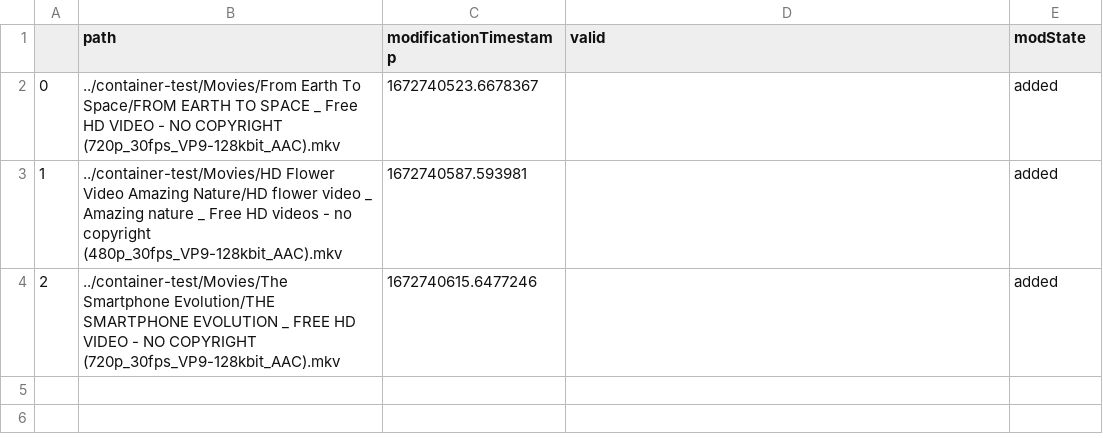
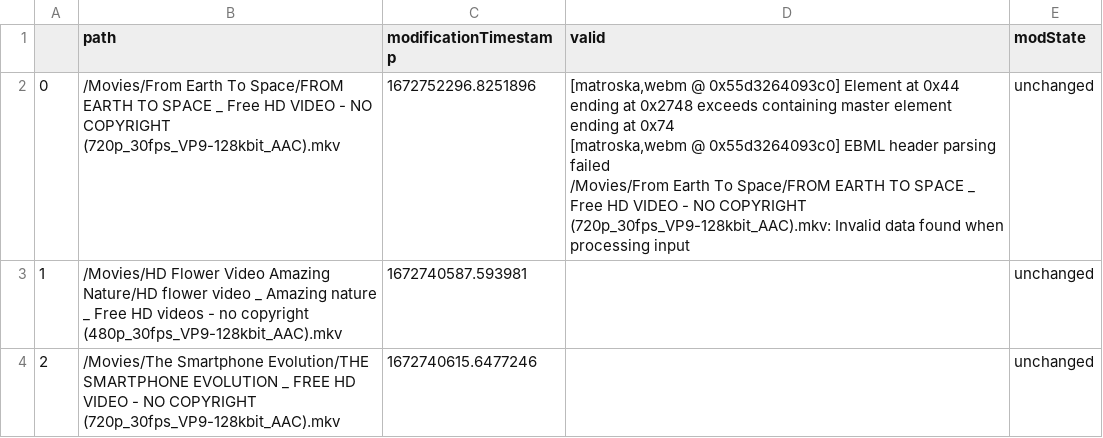
Before and after one commit to Babalion/integrityCheckarr, a CSV file: container-test/Logs/movieFileLog.csv, drawn as a sheet.

Commit message:
added demo Log-Files

```diff
--- a/container-test/Logs/movieFileLog.csv
+++ b/container-test/Logs/movieFileLog.csv
@@ -1,4 +1,7 @@
 ,path,modificationTimestamp,valid,modState
-0,../container-test/Movies/From Earth To Space/FROM EARTH TO SPACE _ Free HD VIDEO - NO COPYRIGHT (720p_30fps_VP9-128kbit_AAC).mkv,1672740523.6678367,,added
-1,../container-test/Movies/HD Flower Video Amazing Nature/HD flower video _ Amazing nature _ Free HD videos - no copyright (480p_30fps_VP9-128kbit_AAC).mkv,1672740587.593981,,added
-2,../container-test/Movies/The Smartphone Evolution/THE SMARTPHONE EVOLUTION _ FREE HD VIDEO - NO COPYRIGHT (720p_30fps_VP9-128kbit_AAC).mkv,1672740615.6477246,,added
+0,/Movies/From Earth To Space/FROM EARTH TO SPACE _ Free HD VIDEO - NO COPYRIGHT (720p_30fps_VP9-128kbit_AAC).mkv,1672752296.8251896,"[matroska,webm @ 0x55d3264093c0] Element at 0x44 ending at 0x2748 exceeds containing master element ending at 0x74
+[matroska,webm @ 0x55d3264093c0] EBML header parsing failed
+/Movies/From Earth To Space/FROM EARTH TO SPACE _ Free HD VIDEO - NO COPYRIGHT (720p_30fps_VP9-128kbit_AAC).mkv: Invalid data found when processing input
+",unchanged
+1,/Movies/HD Flower Video Amazing Nature/HD flower video _ Amazing nature _ Free HD videos - no copyright (480p_30fps_VP9-128kbit_AAC).mkv,1672740587.593981,,unchanged
+2,/Movies/The Smartphone Evolution/THE SMARTPHONE EVOLUTION _ FREE HD VIDEO - NO COPYRIGHT (720p_30fps_VP9-128kbit_AAC).mkv,1672740615.6477246,,unchanged
```
